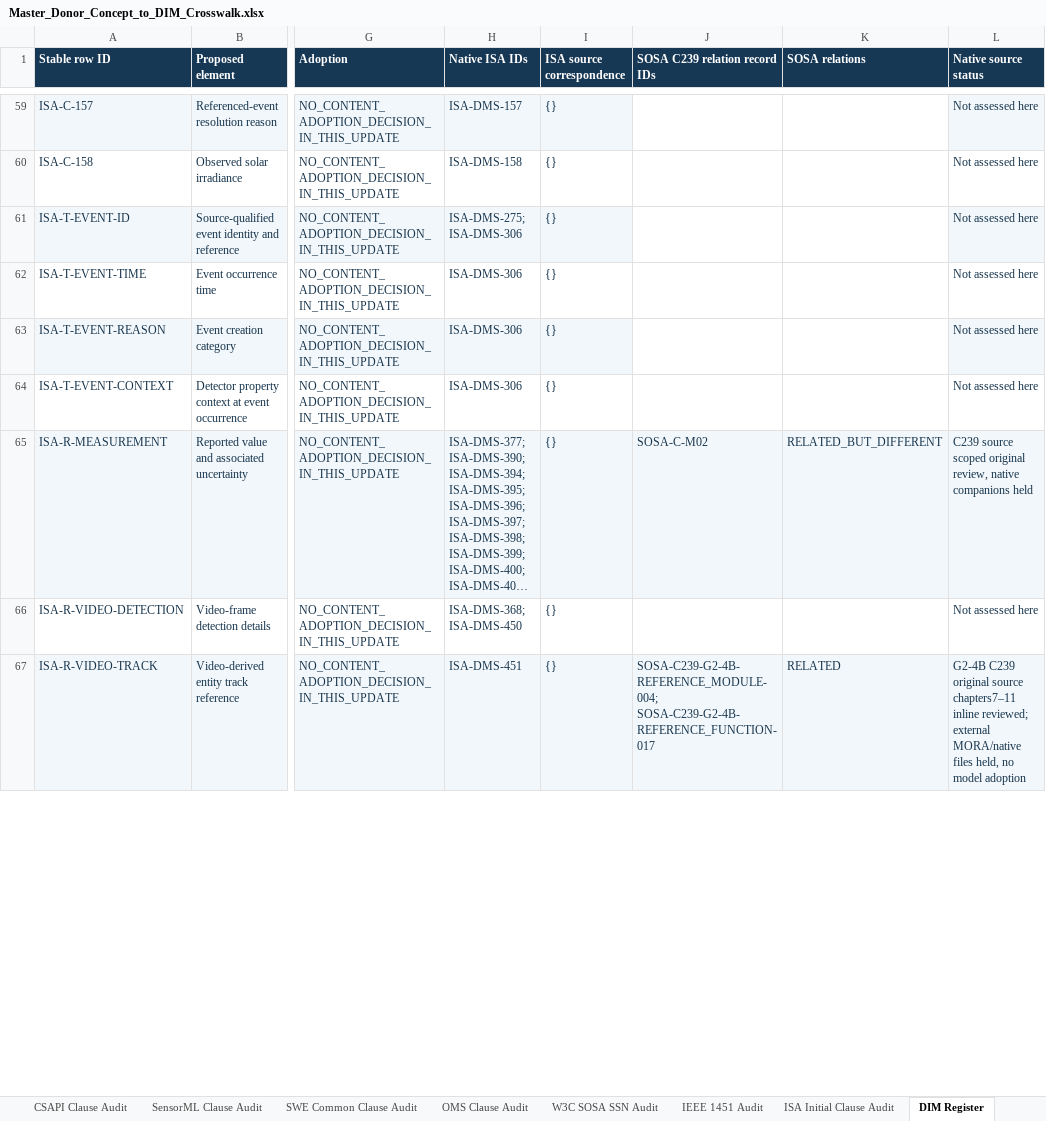
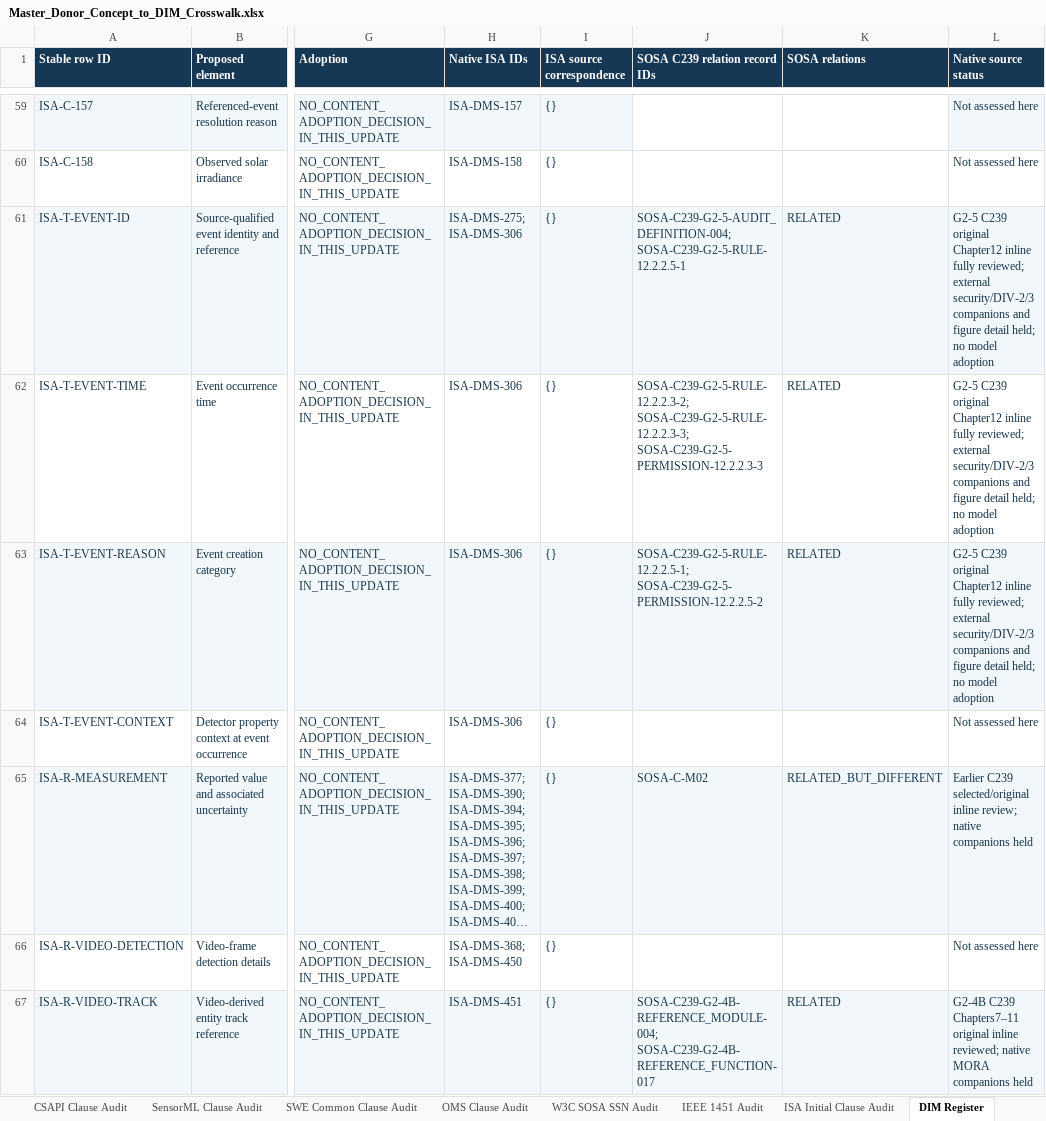
Before and after one commit to OS4CSAPI/glaux-client, an Excel workbook: Docs/Research/DIM_Profile_V2/Donor_DIM_Crosswalk/Master_Donor_Concept_to_DIM_Crosswalk.xlsx, sheet DIM Register, drawn as a sheet; only a part is shown, gaps mark what is left out; long unchanged cells end in …; values as stored, in another font and other column widths than the file's, no borders; the diff covers the shown part only; the diff names each change by its address in the sheet, - before the commit and + after, or states it on an @@ line.

```diff
--- a/Docs/Research/DIM_Profile_V2/Donor_DIM_Crosswalk/Master_Donor_Concept_to_DIM_Crosswalk.xlsx (sheet DIM Register)
+++ b/Docs/Research/DIM_Profile_V2/Donor_DIM_Crosswalk/Master_Donor_Concept_to_DIM_Crosswalk.xlsx (sheet DIM Register)
-J61 (SOSA C239 relation record IDs): (empty)
+J61 (SOSA C239 relation record IDs): SOSA-C239-G2-5-AUDIT_DEFINITION-004; SOSA-C239-G2-5-RULE-12.2.2.5-1
-J61:K61 fill: none
+J61:K61 fill: #F2F7FB
-K61:K63 (SOSA relations): (empty)
+K61:K63 (SOSA relations): RELATED
-L61:L63 (Native source status): Not assessed here
+L61:L63 (Native source status): G2-5 C239 original Chapter12 inline fully reviewed; external security/DIV-2/3 companions and figure detail held; no model adoption
-J62 (SOSA C239 relation record IDs): (empty)
+J62 (SOSA C239 relation record IDs): SOSA-C239-G2-5-RULE-12.2.2.3-2; SOSA-C239-G2-5-RULE-12.2.2.3-3; SOSA-C239-G2-5-PERMISSION-12.2.2.3-3
-J63 (SOSA C239 relation record IDs): (empty)
+J63 (SOSA C239 relation record IDs): SOSA-C239-G2-5-RULE-12.2.2.5-1; SOSA-C239-G2-5-PERMISSION-12.2.2.5-2
-J63:K63 fill: none
+J63:K63 fill: #F2F7FB
-L65 (Native source status): C239 source scoped original review, native companions…
+L65 (Native source status): Earlier C239 selected/original inline review; native companions…
-L67 (Native source status): G2-4B C239 original source chapters7–11 inline reviewed; external MORA/native files held, no model adoption
+L67 (Native source status): G2-4B C239 Chapters7–11 original inline reviewed; native MORA companions held
```
Also changed, not shown: 151 edited cells and cell formats elsewhere in this sheet, sheet Summary, sheet Validation, sheet Master Crosswalk, 3 other files.
